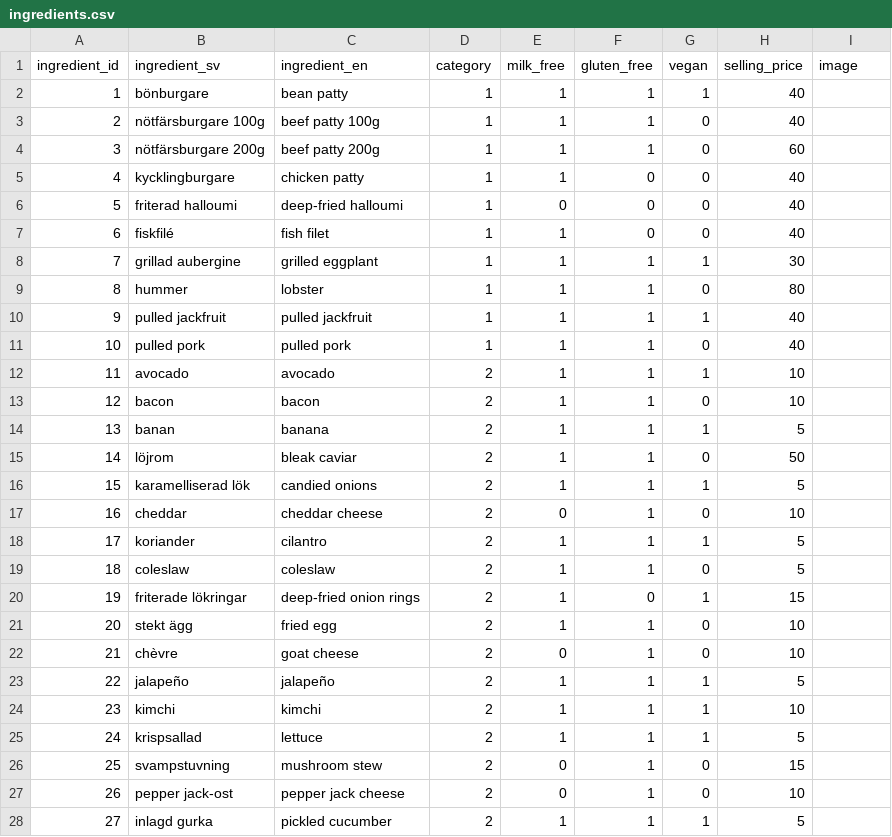
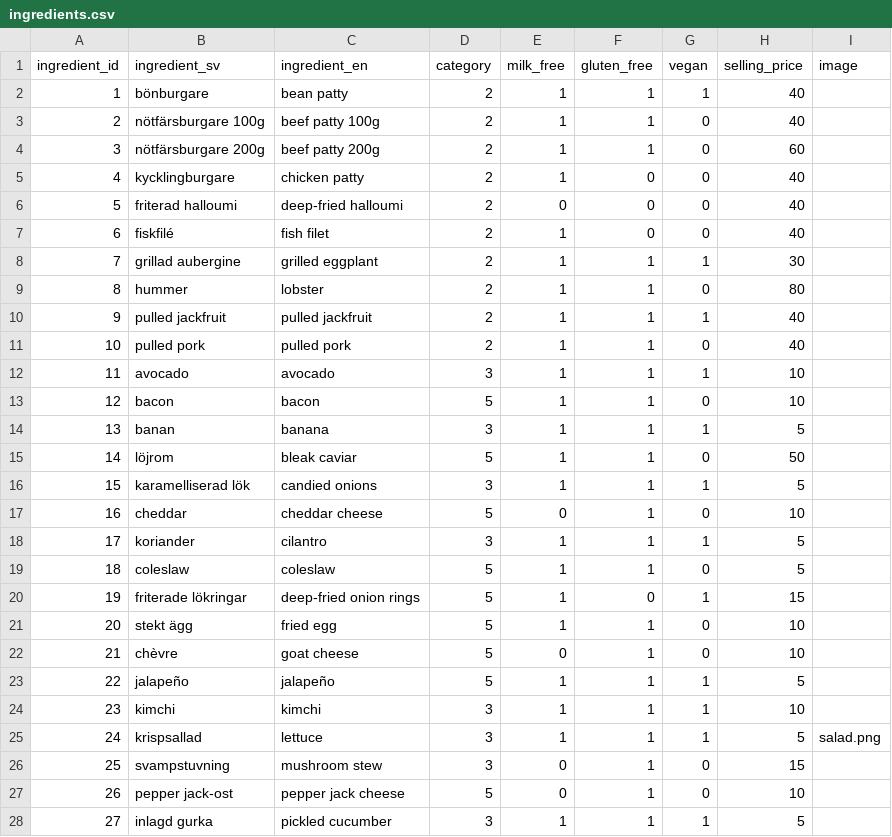
Before and after one commit to elinlb/burger-skeleton, a CSV file: data/ingredients.csv, drawn as a sheet; only a part is shown; the diff covers the shown part only.

```diff
--- a/data/ingredients.csv
+++ b/data/ingredients.csv
@@ -1,28 +1,28 @@
 ingredient_id,ingredient_sv,ingredient_en,category,milk_free,gluten_free,vegan,selling_price,image
-1,bönburgare,bean patty,1,1,1,1,40
-2,nötfärsburgare 100g,beef patty 100g,1,1,1,0,40
-3,nötfärsburgare 200g,beef patty 200g,1,1,1,0,60
-4,kycklingburgare,chicken patty,1,1,0,0,40
-5,friterad halloumi,deep-fried halloumi,1,0,0,0,40
-6,fiskfilé,fish filet,1,1,0,0,40
-7,grillad aubergine,grilled eggplant,1,1,1,1,30
-8,hummer,lobster,1,1,1,0,80
-9,pulled jackfruit,pulled jackfruit,1,1,1,1,40
-10,pulled pork,pulled pork,1,1,1,0,40
-11,avocado,avocado,2,1,1,1,10
-12,bacon,bacon,2,1,1,0,10
-13,banan,banana,2,1,1,1,5
-14,löjrom,bleak caviar,2,1,1,0,50
-15,karamelliserad lök,candied onions,2,1,1,1,5
-16,cheddar,cheddar cheese,2,0,1,0,10
-17,koriander,cilantro,2,1,1,1,5
-18,coleslaw,coleslaw,2,1,1,0,5
-19,friterade lökringar,deep-fried onion rings,2,1,0,1,15
-20,stekt ägg,fried egg,2,1,1,0,10
-21,chèvre,goat cheese,2,0,1,0,10
-22,jalapeño,jalapeño,2,1,1,1,5
-23,kimchi,kimchi,2,1,1,1,10
-24,krispsallad,lettuce,2,1,1,1,5
-25,svampstuvning,mushroom stew,2,0,1,0,15
-26,pepper jack-ost,pepper jack cheese,2,0,1,0,10
-27,inlagd gurka,pickled cucumber,2,1,1,1,5
+1,bönburgare,bean patty,2,1,1,1,40,
+2,nötfärsburgare 100g,beef patty 100g,2,1,1,0,40,
+3,nötfärsburgare 200g,beef patty 200g,2,1,1,0,60,
+4,kycklingburgare,chicken patty,2,1,0,0,40,
+5,friterad halloumi,deep-fried halloumi,2,0,0,0,40,
+6,fiskfilé,fish filet,2,1,0,0,40,
+7,grillad aubergine,grilled eggplant,2,1,1,1,30,
+8,hummer,lobster,2,1,1,0,80,
+9,pulled jackfruit,pulled jackfruit,2,1,1,1,40,
+10,pulled pork,pulled pork,2,1,1,0,40,
+11,avocado,avocado,3,1,1,1,10,
+12,bacon,bacon,5,1,1,0,10,
+13,banan,banana,3,1,1,1,5,
+14,löjrom,bleak caviar,5,1,1,0,50,
+15,karamelliserad lök,candied onions,3,1,1,1,5,
+16,cheddar,cheddar cheese,5,0,1,0,10,
+17,koriander,cilantro,3,1,1,1,5,
+18,coleslaw,coleslaw,5,1,1,0,5,
+19,friterade lökringar,deep-fried onion rings,5,1,0,1,15,
+20,stekt ägg,fried egg,5,1,1,0,10,
+21,chèvre,goat cheese,5,0,1,0,10,
+22,jalapeño,jalapeño,5,1,1,1,5,
+23,kimchi,kimchi,3,1,1,1,10,
+24,krispsallad,lettuce,3,1,1,1,5,salad.png
+25,svampstuvning,mushroom stew,3,0,1,0,15,
+26,pepper jack-ost,pepper jack cheese,5,0,1,0,10,
+27,inlagd gurka,pickled cucumber,3,1,1,1,5,
```
Also changed, not shown: 36 edited cells elsewhere in this file, 3 other files.
